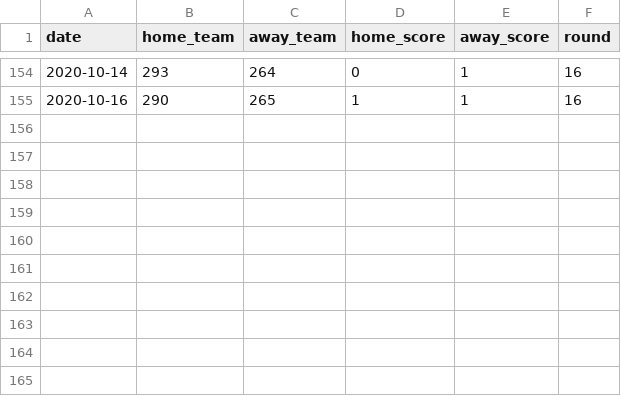
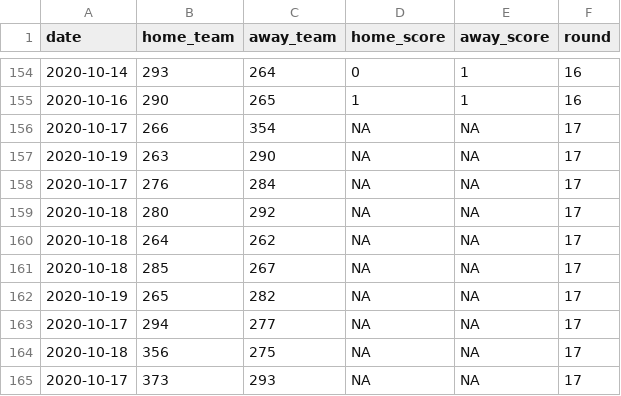
Before and after one commit to raphaelssampaio/caRtola, a CSV file: data/2020/2020_partidas.csv, drawn as a sheet; only a part is shown, gaps mark what is left out; the diff names each change by its address in the sheet, - before the commit and + after, or states it on an @@ line.

Commit message:
Update 2020_partidas.csv

```diff
--- a/data/2020/2020_partidas.csv
+++ b/data/2020/2020_partidas.csv
+row 156: 2020-10-17 | 266 | 354 | NA | NA | 17
+row 157: 2020-10-19 | 263 | 290 | NA | NA | 17
+row 158: 2020-10-17 | 276 | 284 | NA | NA | 17
+row 159: 2020-10-18 | 280 | 292 | NA | NA | 17
+row 160: 2020-10-18 | 264 | 262 | NA | NA | 17
+row 161: 2020-10-18 | 285 | 267 | NA | NA | 17
+row 162: 2020-10-19 | 265 | 282 | NA | NA | 17
+row 163: 2020-10-17 | 294 | 277 | NA | NA | 17
+row 164: 2020-10-18 | 356 | 275 | NA | NA | 17
+row 165: 2020-10-17 | 373 | 293 | NA | NA | 17
```
